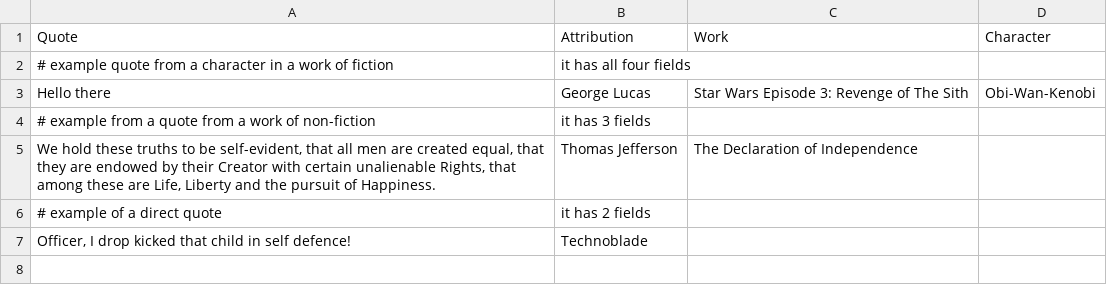
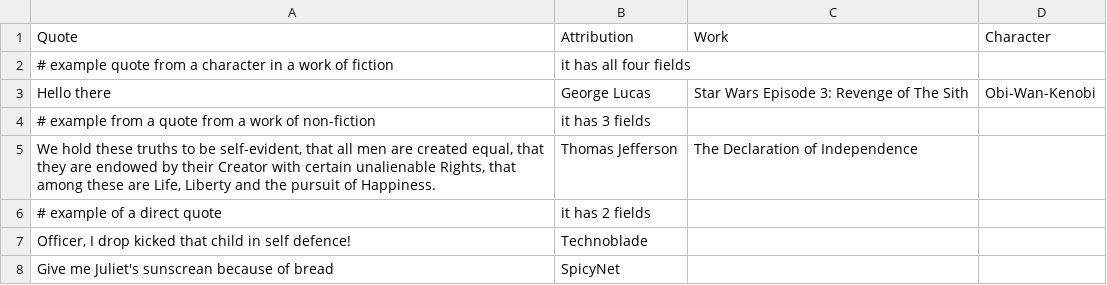
Before and after one commit to RebelAndroid/webfortune, a CSV file: fortunes.csv, drawn as a sheet.

```diff
--- a/fortunes.csv
+++ b/fortunes.csv
@@ -7 +7,2 @@ Hello there, George Lucas, Star Wars Episode 3: Revenge of The Sith, Obi-Wan-Ken
 "Officer, I drop kicked that child in self defence!", Technoblade
+"Give me Juliet's sunscrean because of bread", SpicyNet
```
Also changed, not shown: 1 other file.
